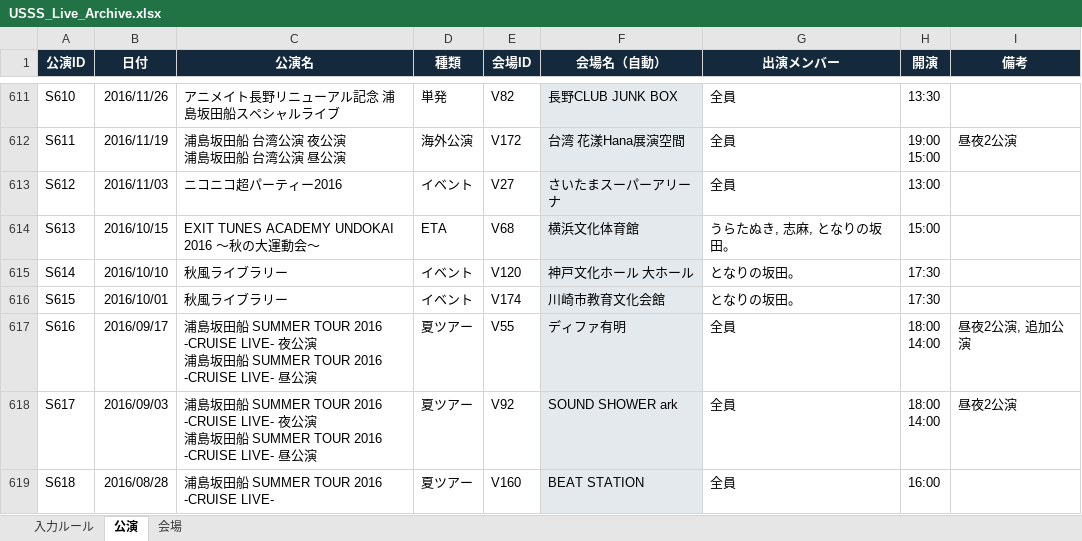
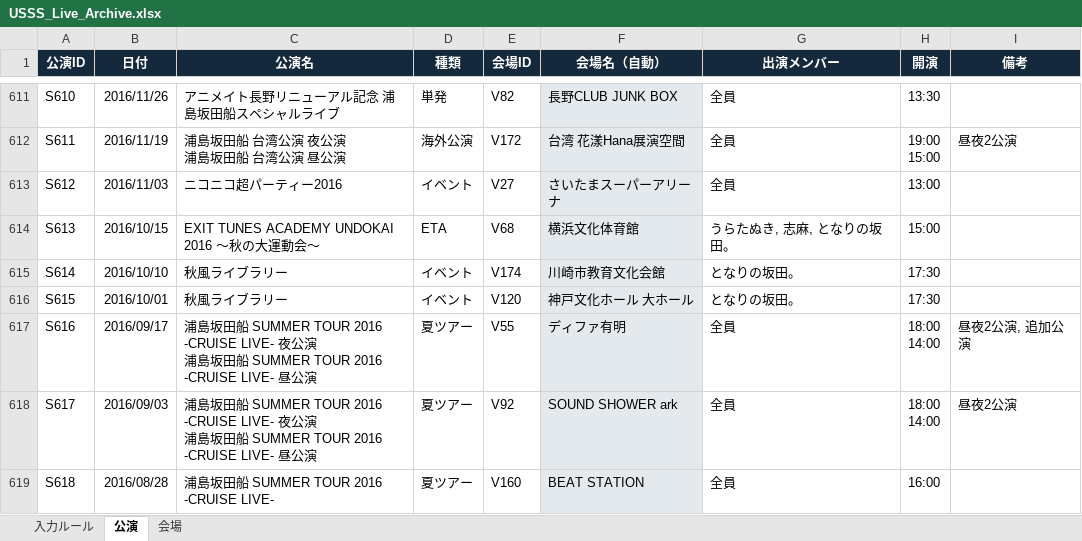
Before and after one commit to ussstimemanage/usss-map-site, an Excel workbook: USSS_Live_Archive.xlsx, sheet 公演, drawn as a sheet; only a part is shown, gaps mark what is left out; values as stored, in another font and other column widths than the file's, no borders; the diff names each change by its address in the sheet, - before the commit and + after, or states it on an @@ line.

Commit message:
Add files via upload

```diff
--- a/USSS_Live_Archive.xlsx (sheet 公演)
+++ b/USSS_Live_Archive.xlsx (sheet 公演)
-E615 (会場ID): V120
+E615 (会場ID): V174
-F615 (会場名（自動）): 神戸文化ホール 大ホール
+F615 (会場名（自動）): 川崎市教育文化会館
-E616 (会場ID): V174
+E616 (会場ID): V120
-F616 (会場名（自動）): 川崎市教育文化会館
+F616 (会場名（自動）): 神戸文化ホール 大ホール
```
